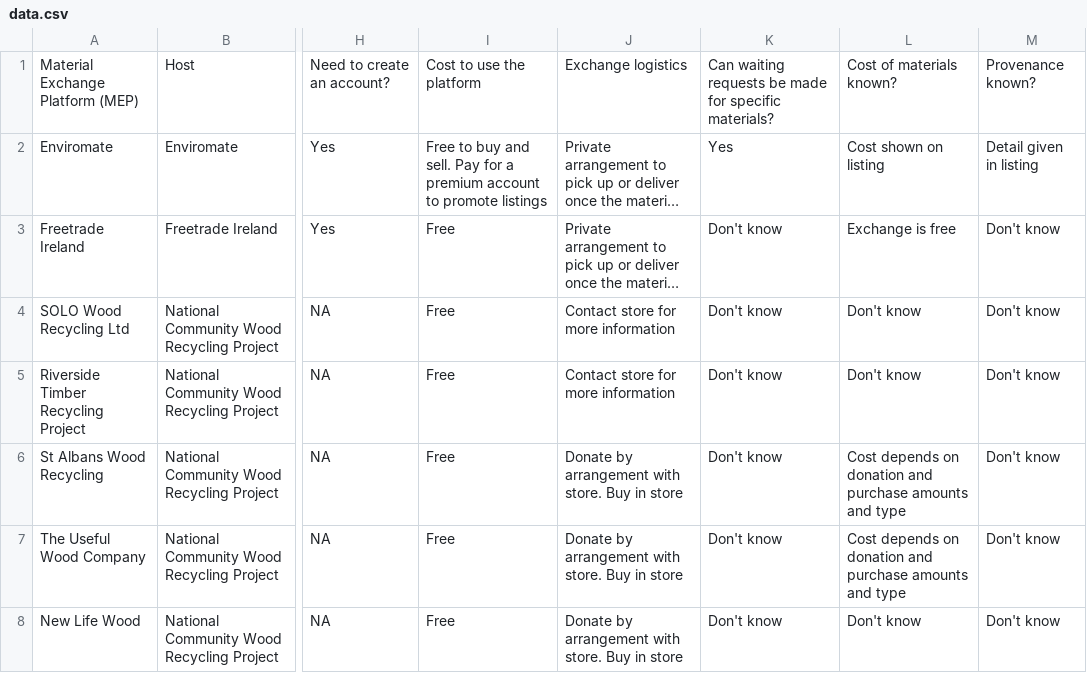
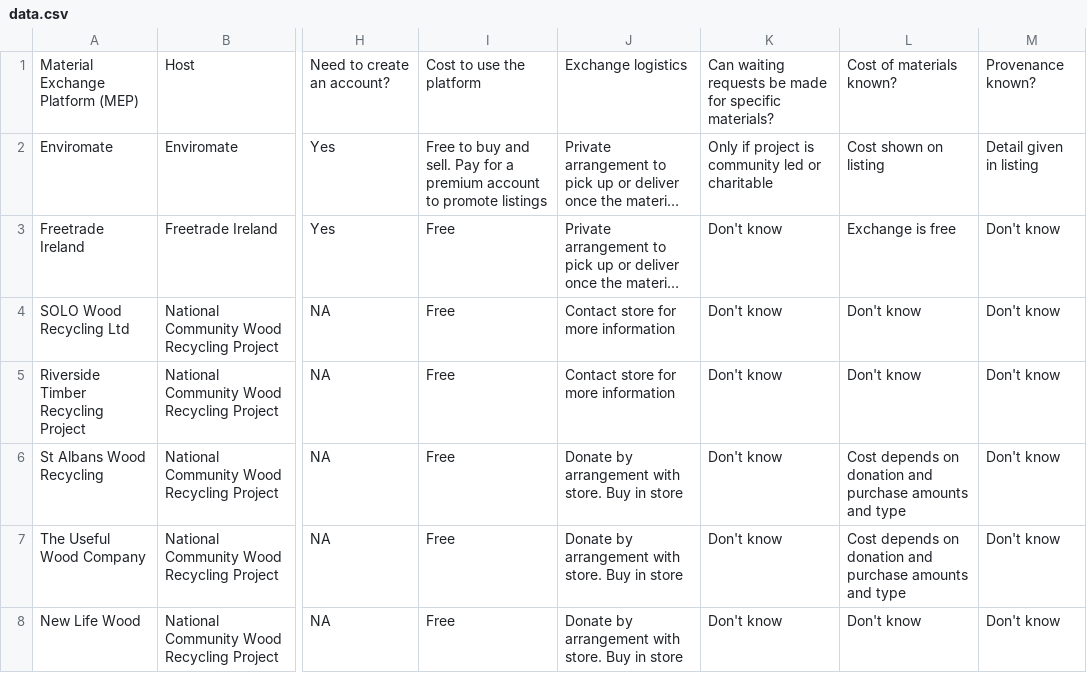
Before and after one commit to ActionSustainability/sustainabilitytool-maps, a CSV file: src/mep/data.csv, drawn as a sheet; only a part is shown, gaps mark what is left out; long unchanged cells end in …; the diff names each change by its address in the sheet, - before the commit and + after, or states it on an @@ line.

Commit message:
changed waiting request for enviromate

```diff
--- a/src/mep/data.csv
+++ b/src/mep/data.csv
-K2: Yes
+K2: Only if project is community led or charitable
```
